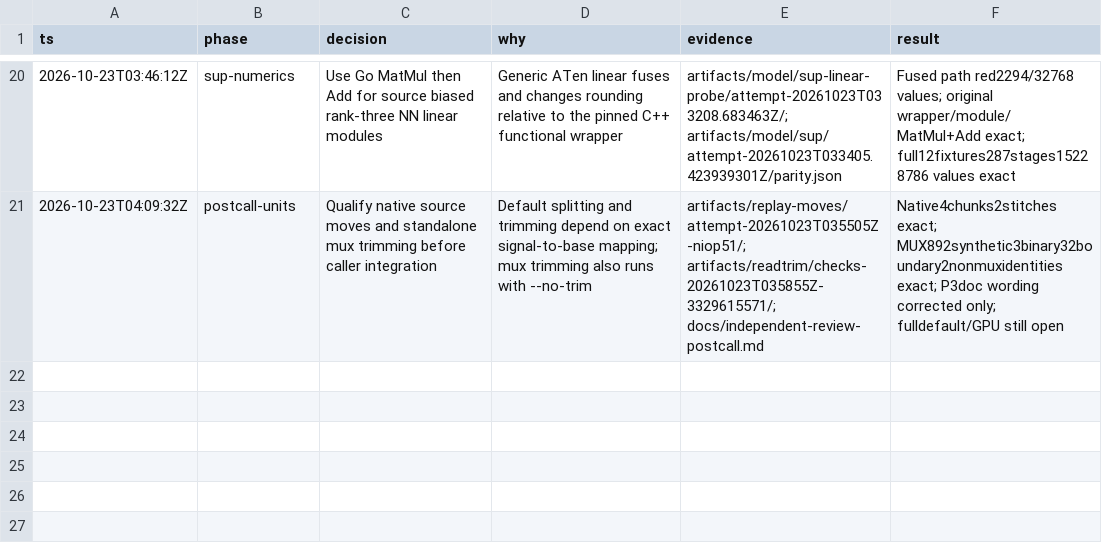
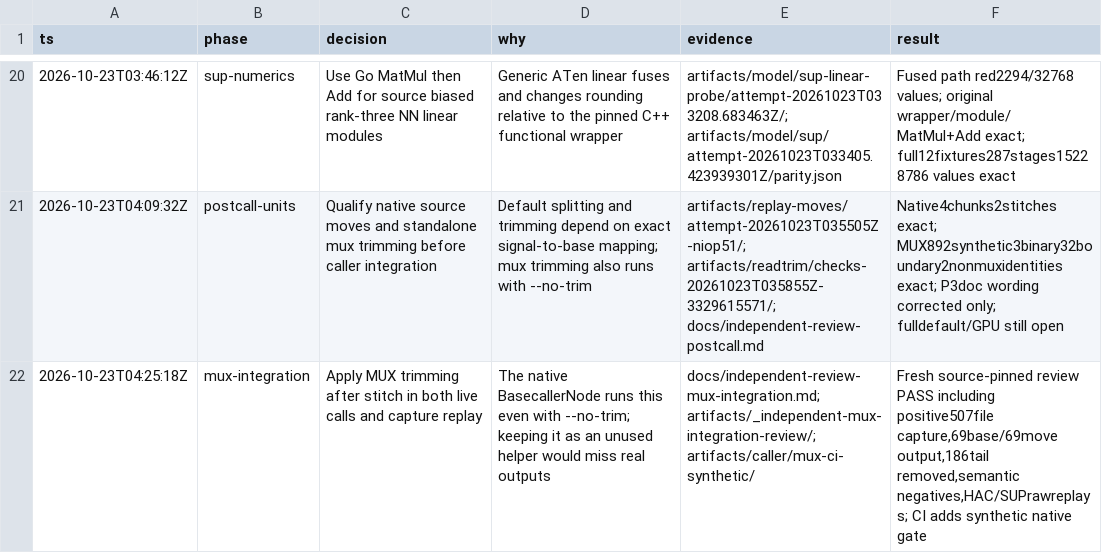
Before and after one commit to Jakeelamb/nanopore_basecaller_go, a TSV file: decisions.tsv, drawn as a sheet; only a part is shown, gaps mark what is left out.

Commit message:
Apply source-compatible mux trimming to calls and replay

```diff
--- a/decisions.tsv
+++ b/decisions.tsv
@@ -21 +21,2 @@ ts	phase	decision	why	evidence	result
 2026-10-23T04:09:32Z	postcall-units	Qualify native source moves and standalone mux trimming before caller integration	Default splitting and trimming depend on exact signal-to-base mapping; mux trimming also runs with --no-trim	artifacts/replay-moves/attempt-20261023T035505Z-niop51/; artifacts/readtrim/checks-20261023T035855Z-3329615571/; docs/independent-review-postcall.md	Native4chunks2stitches exact; MUX892synthetic3binary32boundary2nonmuxidentities exact; P3doc wording corrected only; fulldefault/GPU still open
+2026-10-23T04:25:18Z	mux-integration	Apply MUX trimming after stitch in both live calls and capture replay	The native BasecallerNode runs this even with --no-trim; keeping it as an unused helper would miss real outputs	docs/independent-review-mux-integration.md; artifacts/_independent-mux-integration-review/; artifacts/caller/mux-ci-synthetic/	Fresh source-pinned review PASS including positive507file capture,69base/69move output,186tail removed,semantic negatives,HAC/SUPrawreplays; CI adds synthetic native gate
```
Also changed, not shown: 11 other files.
